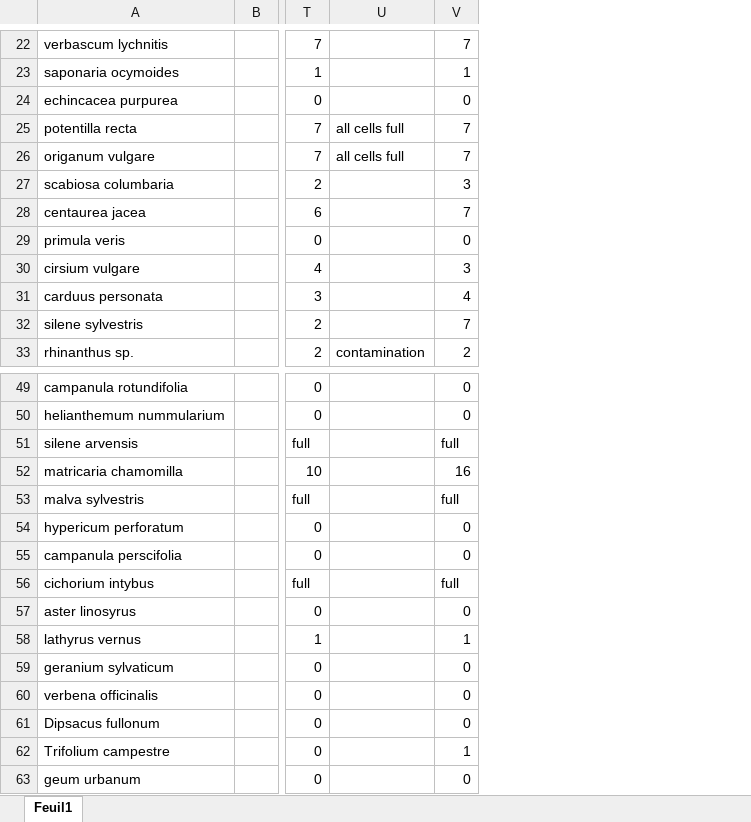
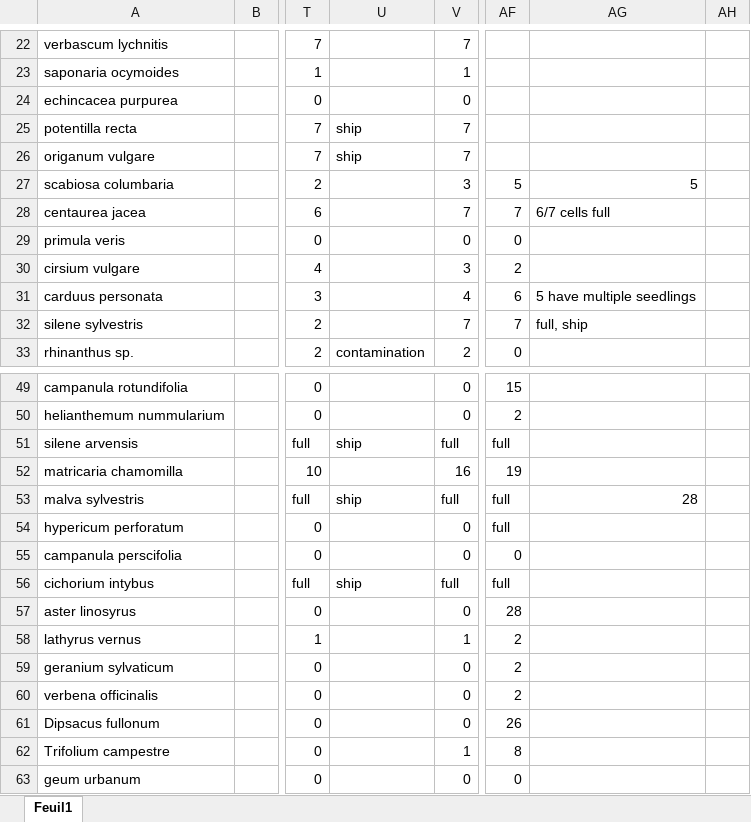
Before and after one commit to thorerismann/hdbot, an Excel workbook: resources/volo-data/germimation-experiment.xlsx, sheet Feuil1, drawn as a sheet; only a part is shown, gaps mark what is left out; values as stored, in another font and other column widths than the file's, no borders; the diff covers the shown part only; the diff names each change by its address in the sheet, - before the commit and + after, or states it on an @@ line.

```diff
--- a/resources/volo-data/germimation-experiment.xlsx (sheet Feuil1)
+++ b/resources/volo-data/germimation-experiment.xlsx (sheet Feuil1)
+column AF, rows 27-33: 5 | 7 | 0 | 2 | 6 | 7 | 0; rows 49-63: 15 | 2 | full | 19 | full | full | 0 | full | 28 | 2 | 2 | 2 | 26 | 8 | 0
+column AG, rows 27-32: 5 | 6/7 cells full |  |  | 5 have multiple seedlings | full, ship; row 53: 28
+column AH, empty
-U25:U26: all cells full
+U25:U26: ship
-U51: (empty)
+U51: ship
-U53: (empty)
+U53: ship
-U56: (empty)
+U56: ship
```
Also changed, not shown: 15 edited cells elsewhere in this sheet, 3 other files.
